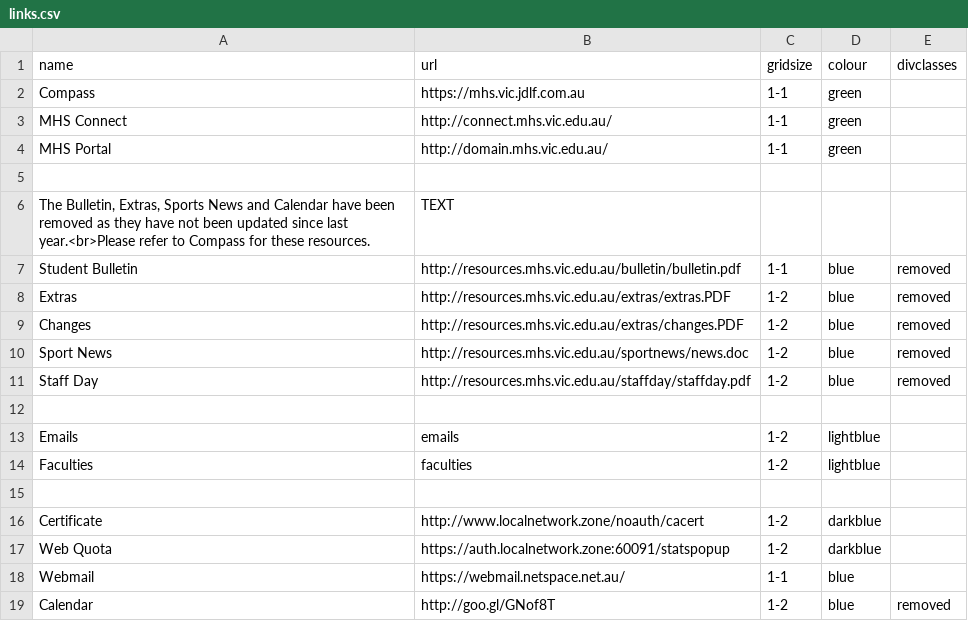
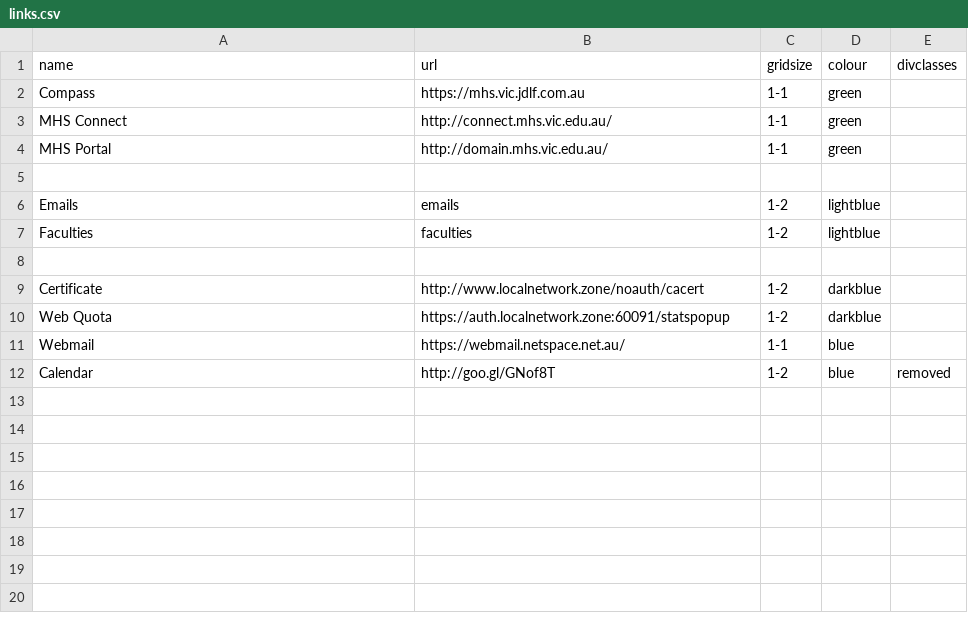
Before and after one commit to mhslinks/mhslinks.github.io-old, a CSV file: data/csv/links.csv, drawn as a sheet; the diff names each change by its address in the sheet, - before the commit and + after, or states it on an @@ line.

Commit message:
Removed Compass notice and resources links.

```diff
--- a/data/csv/links.csv
+++ b/data/csv/links.csv
-row 6: The Bulletin, Extras, Sports News and Calendar have been removed as they have not been updated since last year.<br>Please refer to Compass for these resources. | TEXT
-row 7: Student Bulletin | http://resources.mhs.vic.edu.au/bulletin/bulletin.pdf | 1-1 | blue | removed
-row 8: Extras | http://resources.mhs.vic.edu.au/extras/extras.PDF | 1-2 | blue | removed
-row 9: Changes | http://resources.mhs.vic.edu.au/extras/changes.PDF | 1-2 | blue | removed
-row 10: Sport News | http://resources.mhs.vic.edu.au/sportnews/news.doc | 1-2 | blue | removed
-row 11: Staff Day | http://resources.mhs.vic.edu.au/staffday/staffday.pdf | 1-2 | blue | removed
-row 12: (empty)
```
